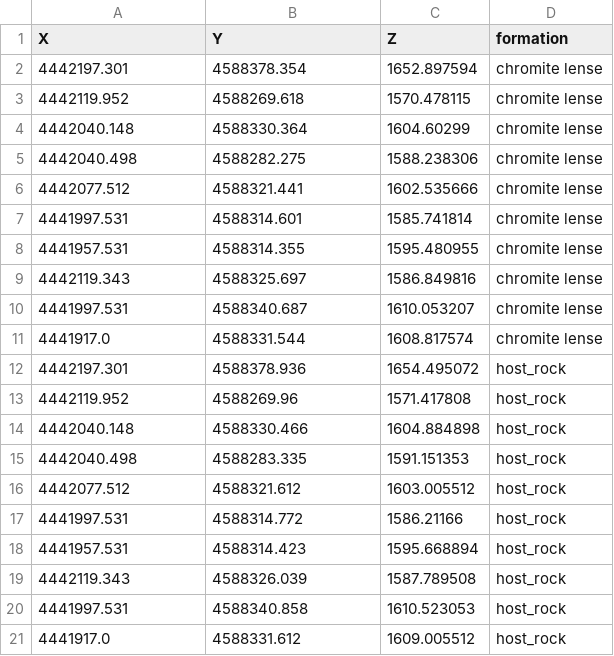
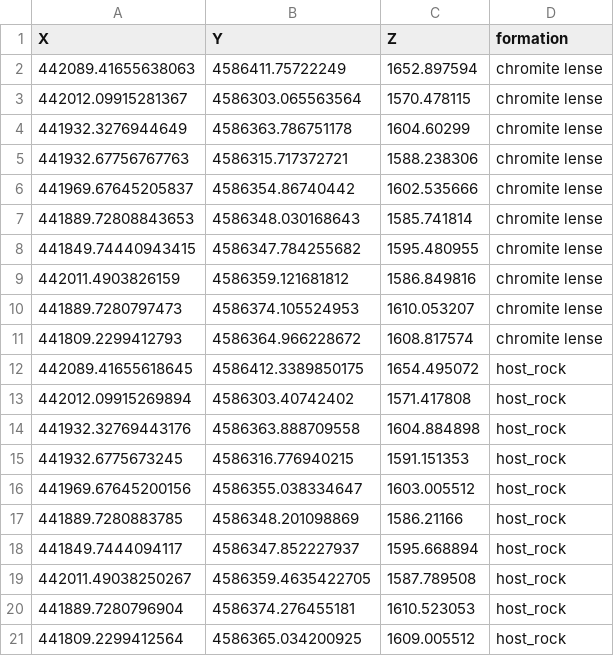
Before and after one commit to terranigma-solutions/Mineye-Terranigma, a CSV file: examples/Data/General_Input_Data/Soricom_Data/formation_points_new.csv, drawn as a sheet.

```diff
--- a/examples/Data/General_Input_Data/Soricom_Data/formation_points_new.csv
+++ b/examples/Data/General_Input_Data/Soricom_Data/formation_points_new.csv
@@ -1,21 +1,21 @@
 X,Y,Z,formation
-4442197.301,4588378.354,1652.897594,chromite lense
-4442119.952,4588269.618,1570.478115,chromite lense
-4442040.148,4588330.364,1604.60299,chromite lense
-4442040.498,4588282.275,1588.238306,chromite lense
-4442077.512,4588321.441,1602.535666,chromite lense
-4441997.531,4588314.601,1585.741814,chromite lense
-4441957.531,4588314.355,1595.480955,chromite lense
-4442119.343,4588325.697,1586.849816,chromite lense
-4441997.531,4588340.687,1610.053207,chromite lense
-4441917.0,4588331.544,1608.817574,chromite lense
-4442197.301,4588378.936,1654.495072,host_rock
-4442119.952,4588269.96,1571.417808,host_rock
-4442040.148,4588330.466,1604.884898,host_rock
-4442040.498,4588283.335,1591.151353,host_rock
-4442077.512,4588321.612,1603.005512,host_rock
-4441997.531,4588314.772,1586.21166,host_rock
-4441957.531,4588314.423,1595.668894,host_rock
-4442119.343,4588326.039,1587.789508,host_rock
-4441997.531,4588340.858,1610.523053,host_rock
-4441917.0,4588331.612,1609.005512,host_rock
+442089.41655638063,4586411.75722249,1652.897594,chromite lense
+442012.09915281367,4586303.065563564,1570.478115,chromite lense
+441932.3276944649,4586363.786751178,1604.60299,chromite lense
+441932.67756767763,4586315.717372721,1588.238306,chromite lense
+441969.67645205837,4586354.86740442,1602.535666,chromite lense
+441889.72808843653,4586348.030168643,1585.741814,chromite lense
+441849.74440943415,4586347.784255682,1595.480955,chromite lense
+442011.4903826159,4586359.121681812,1586.849816,chromite lense
+441889.7280797473,4586374.105524953,1610.053207,chromite lense
+441809.2299412793,4586364.966228672,1608.817574,chromite lense
+442089.41655618645,4586412.3389850175,1654.495072,host_rock
+442012.09915269894,4586303.40742402,1571.417808,host_rock
+441932.32769443176,4586363.888709558,1604.884898,host_rock
+441932.6775673245,4586316.776940215,1591.151353,host_rock
+441969.67645200156,4586355.038334647,1603.005512,host_rock
+441889.7280883785,4586348.201098869,1586.21166,host_rock
+441849.7444094117,4586347.852227937,1595.668894,host_rock
+442011.49038250267,4586359.4635422705,1587.789508,host_rock
+441889.7280796904,4586374.276455181,1610.523053,host_rock
+441809.2299412564,4586365.034200925,1609.005512,host_rock
```
Also changed, not shown: examples/Data/General_Input_Data/Soricom_Data/formation_points_erosive.csv, examples/Data/General_Input_Data/Soricom_Data/formation_points_with_fault.csv, 8 other files.
